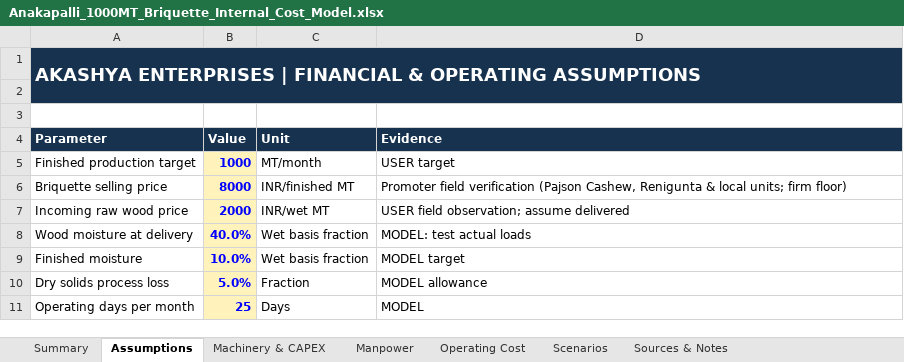
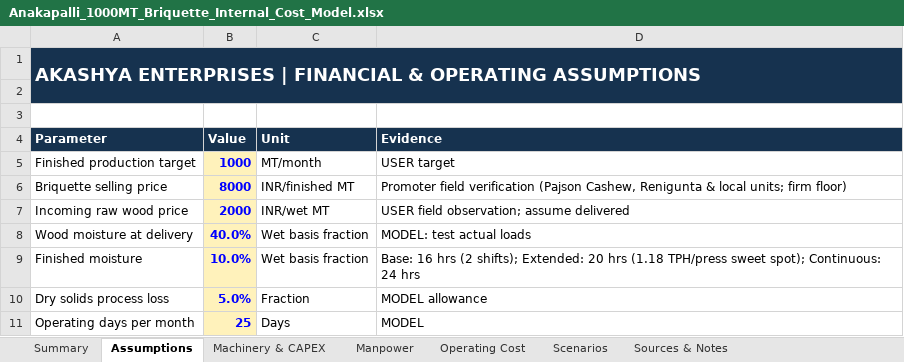
Before and after one commit to pavan53732/AKASHYA-ENTERPRISES, an Excel workbook: Anakapalli_1000MT_Briquette_Internal_Cost_Model.xlsx, sheet Assumptions, drawn as a sheet; only a part is shown; values as stored, in another font and other column widths than the file's, no borders; the diff names each change by its address in the sheet, - before the commit and + after, or states it on an @@ line.

Commit message:
feat: add comprehensive BPM engineering, operating hour schedules, and end-to-end turnkey machinery pricing
- Add MACHINERY/04-BPM-Operating-Hours-and-Live-Machinery-Pricing.md:
  * Demystify BPM: EcoStan BPM model series (BPM 40, 60, 70 HD, 90 HD, 100 HD) vs mechanical ram reciprocating frequency (220-240 BPM strokes/min delivering 1,200-1,500 kg/cm2 pressure).
  * Operating Hours Trade-off Analysis: Schedule 1 (16 hrs/day @ 1.47 TPH/press near full load) vs Schedule 2 (20 hrs/day @ 1.18 TPH/press sweet spot extending die life) vs Schedule 3 (24 hrs continuous).
  * Complete end-to-end turnkey machinery pricing schedule across all 12 equipment packages (₹310 L machinery) and 7 civil/substation packages (₹210 L infrastructure).
  * Vendor RFP contractual guarantee requirements (water evaporation, continuous TPH, die wear guarantees).
- Update Anakapalli_1000MT_Briquette_Internal_Cost_Model.xlsx:
  * Machinery & CAPEX sheet updated with exact live model designations (EcoStan ESM 150 159 HP, Double-Pass Flash Dryer 93 HP, EcoStan BPM 90 HD dual presses 89.5 HP each, Bull/John Deere 4WD loader, 60 MT weighbridge).
  * Assumptions and Sources & Notes updated with BPM stroke rates and shift schedule comparisons.
- Update README.md documentation index.

```diff
--- a/Anakapalli_1000MT_Briquette_Internal_Cost_Model.xlsx (sheet Assumptions)
+++ b/Anakapalli_1000MT_Briquette_Internal_Cost_Model.xlsx (sheet Assumptions)
-D9 (Evidence): MODEL target
+D9 (Evidence): Base: 16 hrs (2 shifts); Extended: 20 hrs (1.18 TPH/press sweet spot); Continuous: 24 hrs
```
Also changed, not shown: sheet Machinery & CAPEX, sheet Sources & Notes, 2 other files.
